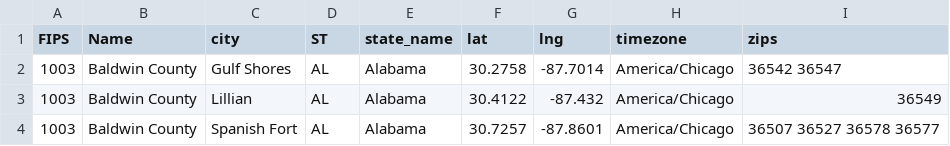
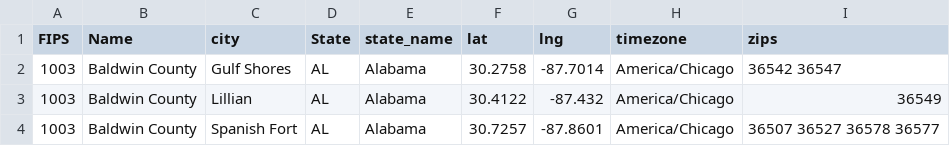
Before and after one commit to blind-contours/Getz_Hubbard_Covid_Ensemble_ML_Public, a CSV file: Visulizations/Counties_Allcities.csv, drawn as a sheet; only a part is shown.

```diff
--- a/Visulizations/Counties_Allcities.csv
+++ b/Visulizations/Counties_Allcities.csv
@@ -1,2 +1,2 @@
-"FIPS","Name","city","ST","state_name","lat","lng","timezone","zips"
+"FIPS","Name","city","State","state_name","lat","lng","timezone","zips"
 1003,"Baldwin County","Gulf Shores","AL","Alabama",30.2758,-87.7014,"America/Chicago","36542 36547"
```
Also changed, not shown: Visulizations/Mygeday25Data.csv, 2 other files.
